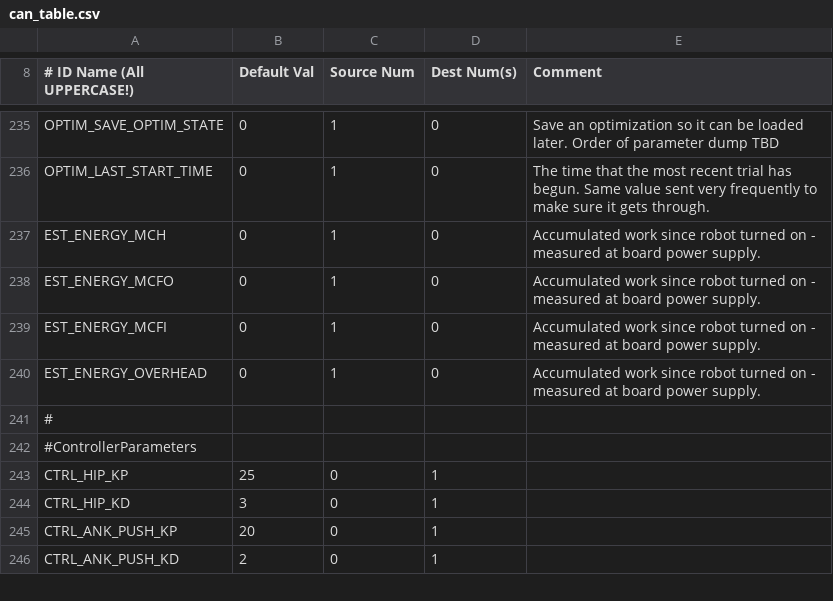
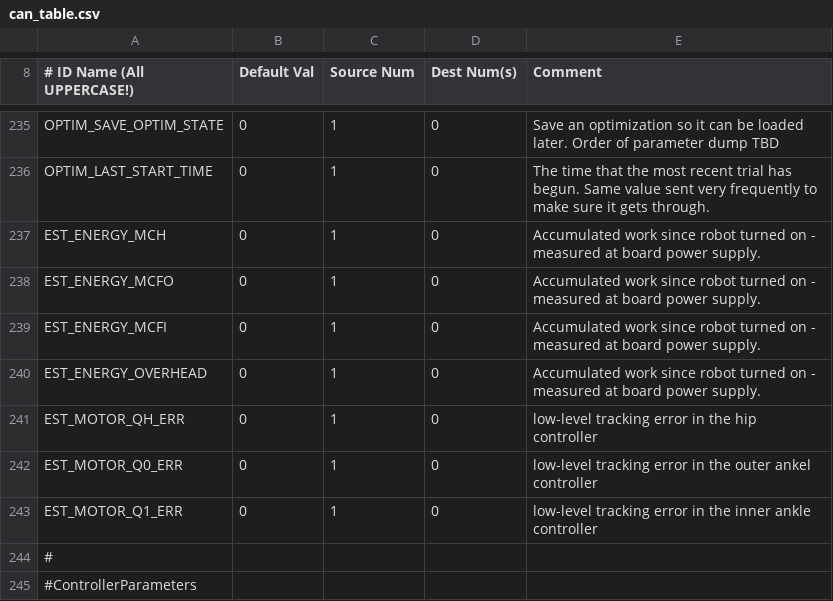
Before and after one commit to RuinaLab/Ranger, a CSV file: Ranger/Control/Ranger_Configuration/can_table.csv, drawn as a sheet; only a part is shown, gaps mark what is left out; the shorter side is filled out with more unchanged rows.

Commit message:
Added tracking error to labview

```diff
--- a/Ranger/Control/Ranger_Configuration/can_table.csv
+++ b/Ranger/Control/Ranger_Configuration/can_table.csv
@@ -240,2 +240,5 @@ EST_ENERGY_MCFI,0,1,0,Accumulated work since robot turned on - measured at board
 EST_ENERGY_OVERHEAD,0,1,0,Accumulated work since robot turned on - measured at board power supply.
+EST_MOTOR_QH_ERR,0,1,0,low-level tracking error in the hip controller
+EST_MOTOR_Q0_ERR,0,1,0,low-level tracking error in the outer ankel controller
+EST_MOTOR_Q1_ERR,0,1,0,low-level tracking error in the inner ankle controller
 #,,,,
```
Also changed, not shown: 6 other files.
